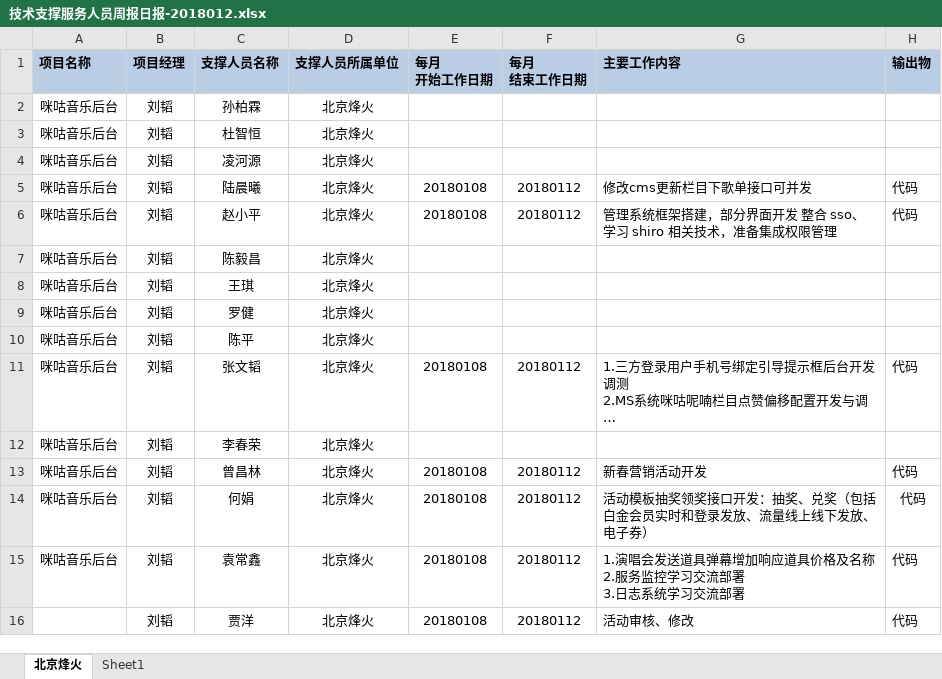
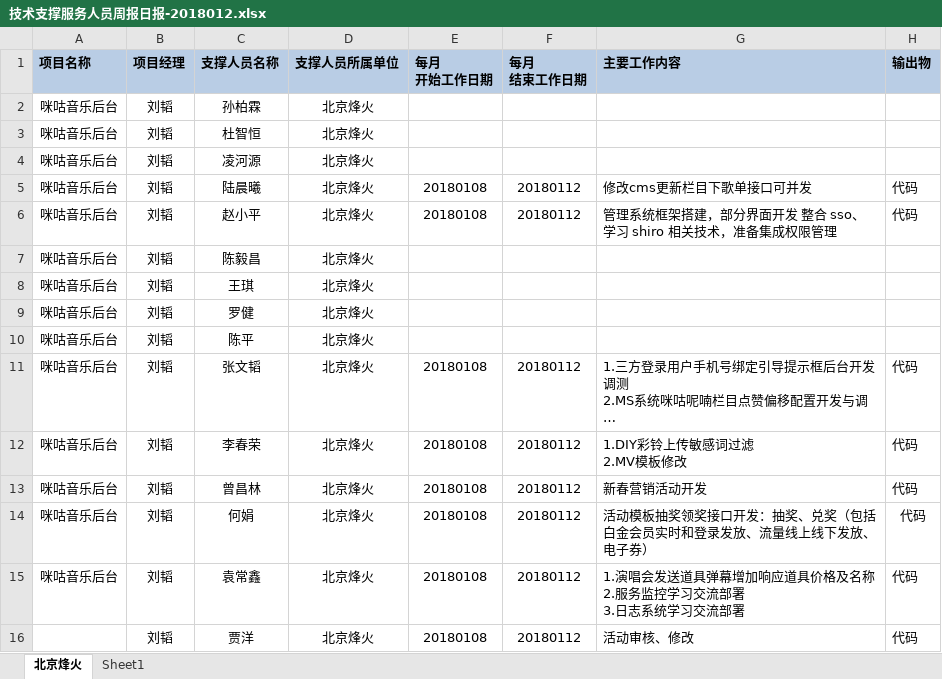
Before and after one commit to just-forking/weekReport, an Excel workbook: 2018周报/20180112周报/技术支撑服务人员周报日报-2018012.xlsx, sheet 北京烽火, drawn as a sheet; long unchanged cells end in …; values as stored, in another font and other column widths than the file's, no borders; ↵ is a line break in a cell; the diff names each change by its address in the sheet, - before the commit and + after, or states it on an @@ line.

```diff
--- a/2018周报/20180112周报/技术支撑服务人员周报日报-2018012.xlsx (sheet 北京烽火)
+++ b/2018周报/20180112周报/技术支撑服务人员周报日报-2018012.xlsx (sheet 北京烽火)
-E12 (每月 开始工作日期): (empty)
+E12 (每月 开始工作日期): 20180108
-F12 (每月 结束工作日期): (empty)
+F12 (每月 结束工作日期): 20180112
-G12 (主要工作内容): (empty)
+G12 (主要工作内容): 1.DIY彩铃上传敏感词过滤 ↵ 2.MV模板修改
-H12 (输出物): (empty)
+H12 (输出物): 代码
```
Also changed, not shown: 2018周报/20180105周报/技术支撑服务人员周报日报-20180105.xlsx, 2018周报/20180119周报/技术支撑服务人员周报日报-2018019.xlsx, 1 other file.
